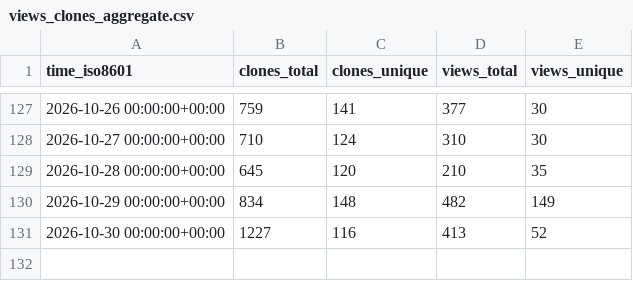
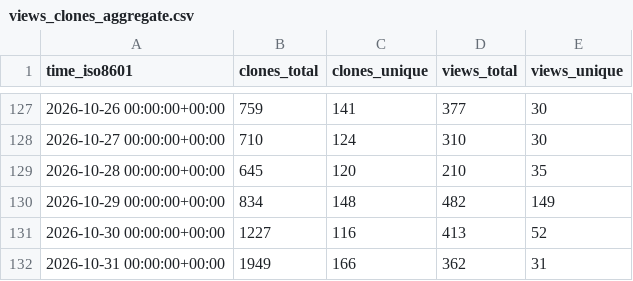
Before and after one commit to exmergo/dex, a CSV file: exmergo/dex/ghrs-data/views_clones_aggregate.csv, drawn as a sheet; only a part is shown, gaps mark what is left out.

```diff
--- a/exmergo/dex/ghrs-data/views_clones_aggregate.csv
+++ b/exmergo/dex/ghrs-data/views_clones_aggregate.csv
@@ -131 +131,2 @@ time_iso8601,clones_total,clones_unique,views_total,views_unique
 2026-10-30 00:00:00+00:00,1227,116,413,52
+2026-10-31 00:00:00+00:00,1949,166,362,31
```
Also changed, not shown: 1 other file.
